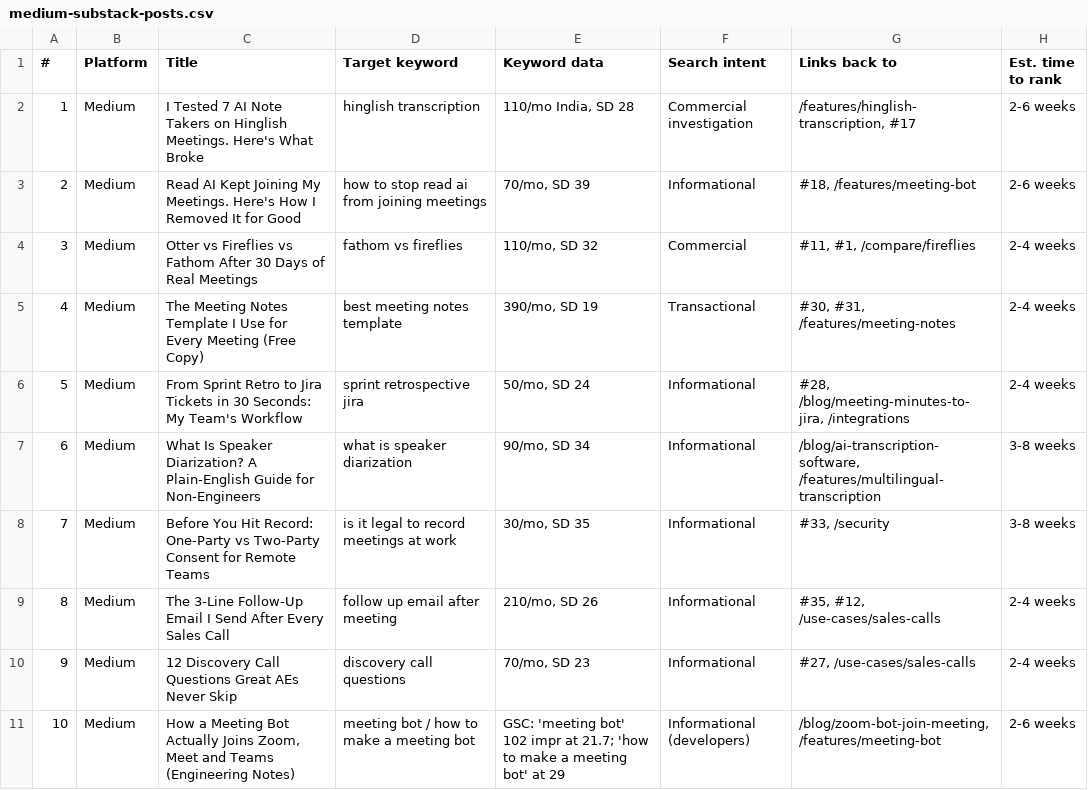
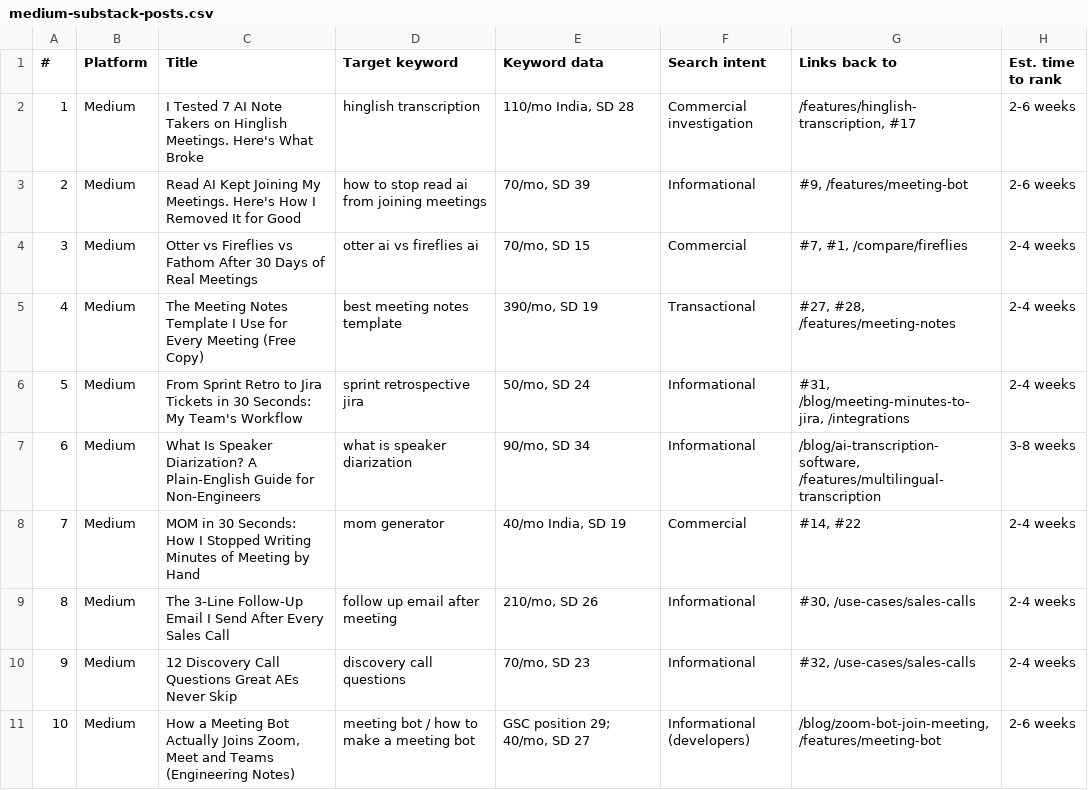
Before and after one commit to lynkkai/claude, a CSV file: content-plan/medium-substack-posts.csv, drawn as a sheet; only a part is shown; the diff covers the shown part only.

```diff
--- a/content-plan/medium-substack-posts.csv
+++ b/content-plan/medium-substack-posts.csv
@@ -2,10 +2,10 @@
 1,Medium,I Tested 7 AI Note Takers on Hinglish Meetings. Here's What Broke,hinglish transcription,"110/mo India, SD 28",Commercial investigation,"/features/hinglish-transcription, #17",2-6 weeks
-2,Medium,Read AI Kept Joining My Meetings. Here's How I Removed It for Good,how to stop read ai from joining meetings,"70/mo, SD 39",Informational,"#18, /features/meeting-bot",2-6 weeks
-3,Medium,Otter vs Fireflies vs Fathom After 30 Days of Real Meetings,fathom vs fireflies,"110/mo, SD 32",Commercial,"#11, #1, /compare/fireflies",2-4 weeks
-4,Medium,The Meeting Notes Template I Use for Every Meeting (Free Copy),best meeting notes template,"390/mo, SD 19",Transactional,"#30, #31, /features/meeting-notes",2-4 weeks
-5,Medium,From Sprint Retro to Jira Tickets in 30 Seconds: My Team's Workflow,sprint retrospective jira,"50/mo, SD 24",Informational,"#28, /blog/meeting-minutes-to-jira, /integrations",2-4 weeks
+2,Medium,Read AI Kept Joining My Meetings. Here's How I Removed It for Good,how to stop read ai from joining meetings,"70/mo, SD 39",Informational,"#9, /features/meeting-bot",2-6 weeks
+3,Medium,Otter vs Fireflies vs Fathom After 30 Days of Real Meetings,otter ai vs fireflies ai,"70/mo, SD 15",Commercial,"#7, #1, /compare/fireflies",2-4 weeks
+4,Medium,The Meeting Notes Template I Use for Every Meeting (Free Copy),best meeting notes template,"390/mo, SD 19",Transactional,"#27, #28, /features/meeting-notes",2-4 weeks
+5,Medium,From Sprint Retro to Jira Tickets in 30 Seconds: My Team's Workflow,sprint retrospective jira,"50/mo, SD 24",Informational,"#31, /blog/meeting-minutes-to-jira, /integrations",2-4 weeks
 6,Medium,What Is Speaker Diarization? A Plain-English Guide for Non-Engineers,what is speaker diarization,"90/mo, SD 34",Informational,"/blog/ai-transcription-software, /features/multilingual-transcription",3-8 weeks
-7,Medium,Before You Hit Record: One-Party vs Two-Party Consent for Remote Teams,is it legal to record meetings at work,"30/mo, SD 35",Informational,"#33, /security",3-8 weeks
-8,Medium,The 3-Line Follow-Up Email I Send After Every Sales Call,follow up email after meeting,"210/mo, SD 26",Informational,"#35, #12, /use-cases/sales-calls",2-4 weeks
-9,Medium,12 Discovery Call Questions Great AEs Never Skip,discovery call questions,"70/mo, SD 23",Informational,"#27, /use-cases/sales-calls",2-4 weeks
-10,Medium,"How a Meeting Bot Actually Joins Zoom, Meet and Teams (Engineering Notes)",meeting bot / how to make a meeting bot,GSC: 'meeting bot' 102 impr at 21.7; 'how to make a meeting bot' at 29,Informational (developers),"/blog/zoom-bot-join-meeting, /features/meeting-bot",2-6 weeks
+7,Medium,MOM in 30 Seconds: How I Stopped Writing Minutes of Meeting by Hand,mom generator,"40/mo India, SD 19",Commercial,"#14, #22",2-4 weeks
+8,Medium,The 3-Line Follow-Up Email I Send After Every Sales Call,follow up email after meeting,"210/mo, SD 26",Informational,"#30, /use-cases/sales-calls",2-4 weeks
+9,Medium,12 Discovery Call Questions Great AEs Never Skip,discovery call questions,"70/mo, SD 23",Informational,"#32, /use-cases/sales-calls",2-4 weeks
+10,Medium,"How a Meeting Bot Actually Joins Zoom, Meet and Teams (Engineering Notes)",meeting bot / how to make a meeting bot,"GSC position 29; 40/mo, SD 27",Informational (developers),"/blog/zoom-bot-join-meeting, /features/meeting-bot",2-6 weeks
```
Also changed, not shown: 7 edited cells elsewhere in this file, content-plan/existing-blog-audit.csv, 2 other files.
